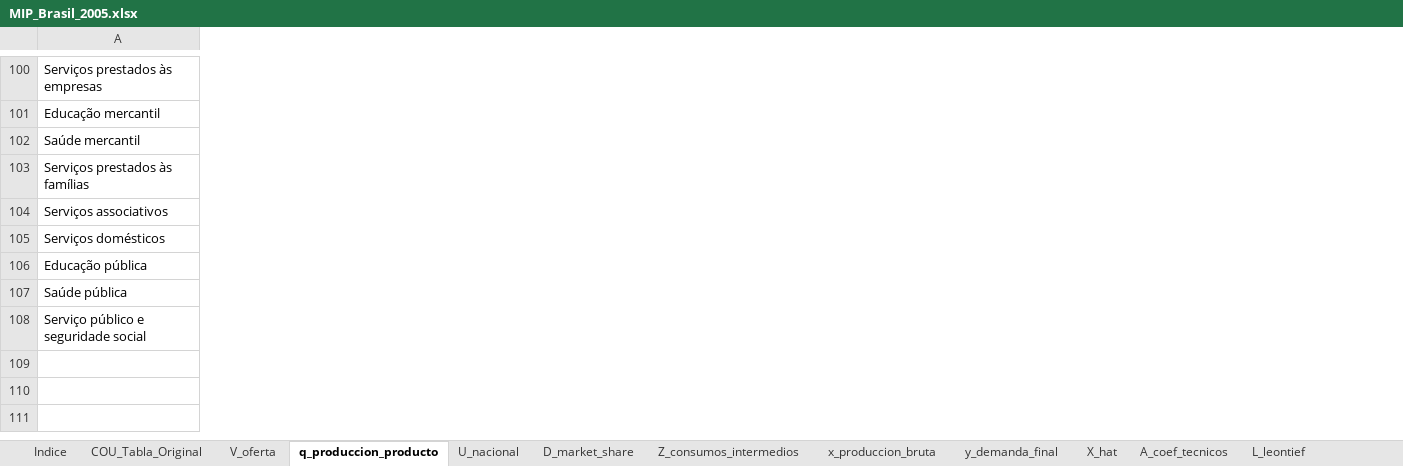
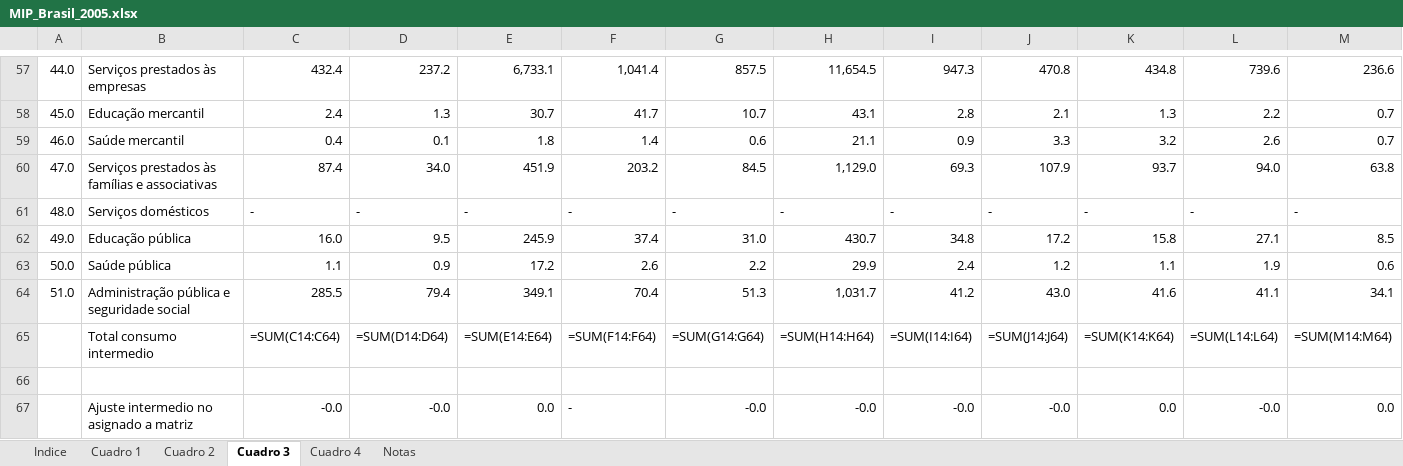
Before and after one commit to edwinpulgarin/matrices-mip, an Excel workbook: MIP/Brasil/MIP_Brasil_2005.xlsx, sheet Cuadro 3, drawn as a sheet; only a part is shown, gaps mark what is left out; values as stored, in another font and other column widths than the file's, no cell formats; formulas without a stored value are shown as written; removed rows and columns are numbered as before the commit, all else as after; rows hold the shown columns only; the diff covers the shown part only; the diff names each change by its address in the sheet, - before the commit and + after, or states it on an @@ line.

```diff
--- a/MIP/Brasil/MIP_Brasil_2005.xlsx (sheet Cuadro 3)
+++ b/MIP/Brasil/MIP_Brasil_2005.xlsx (sheet Cuadro 3)
-sheet tab: COU_Tabla_Original
+sheet tab: Cuadro 1
-sheet tab: V_oferta
+sheet tab: Cuadro 2
-sheet tab: q_produccion_producto
+sheet tab: Cuadro 3
-sheet tab: U_nacional
+sheet tab: Cuadro 4
-sheet tab: D_market_share
+sheet tab: Notas
-sheet tab: Z_consumos_intermedios
-sheet tab: x_produccion_bruta
-sheet tab: y_demanda_final
-sheet tab: X_hat
-sheet tab: A_coef_tecnicos
-sheet tab: L_leontief
+column A, rows 57-64: 44.0 | 45.0 | 46.0 | 47.0 | 48.0 | 49.0 | 50.0 | 51.0
+column C, rows 57-64: 432.4 | 2.4 | 0.4 | 87.4 | - | 16.0 | 1.1 | 285.5
+column D, rows 57-64: 237.2 | 1.3 | 0.1 | 34.0 | - | 9.5 | 0.9 | 79.4
+column E, rows 57-64: 6,733.1 | 30.7 | 1.8 | 451.9 | - | 245.9 | 17.2 | 349.1
+column F, rows 57-64: 1,041.4 | 41.7 | 1.4 | 203.2 | - | 37.4 | 2.6 | 70.4
+column G, rows 57-64: 857.5 | 10.7 | 0.6 | 84.5 | - | 31.0 | 2.2 | 51.3
+column H, rows 57-64: 11,654.5 | 43.1 | 21.1 | 1,129.0 | - | 430.7 | 29.9 | 1,031.7
+column I, rows 57-64: 947.3 | 2.8 | 0.9 | 69.3 | - | 34.8 | 2.4 | 41.2
+column J, rows 57-64: 470.8 | 2.1 | 3.3 | 107.9 | - | 17.2 | 1.2 | 43.0
+column K, rows 57-64: 434.8 | 1.3 | 3.2 | 93.7 | - | 15.8 | 1.1 | 41.6
+column L, rows 57-64: 739.6 | 2.2 | 2.6 | 94.0 | - | 27.1 | 1.9 | 41.1
+column M, rows 57-64: 236.6 | 0.7 | 0.7 | 63.8 | - | 8.5 | 0.6 | 34.1
-B60: Serviços prestados às famílias
+B60: Serviços prestados às famílias e associativas
-row 104: Serviços associativos
-B64: Serviço público e seguridade social
+B64: Administração pública e seguridade social
+row 65:  | Total consumo intermedio | =SUM(C14:C64) | =SUM(D14:D64) | =SUM(E14:E64) | =SUM(F14:F64) | =SUM(G14:G64) | =SUM(H14:H64) | =SUM(I14:I64) | =SUM(J14:J64) | =SUM(K14:K64) | =SUM(L14:L64) | =SUM(M14:M64)
+row 66: (empty)
+row 67:  | Ajuste intermedio no asignado a matriz | -0.0 | -0.0 | 0.0 | - | -0.0 | -0.0 | -0.0 | -0.0 | 0.0 | -0.0 | 0.0
```
Also changed, not shown: 8 added rows, 43 removed rows, 47 added columns, 1 removed column, 37 edited cells and merged cells elsewhere in this sheet, sheet Cuadro 1, sheet Notas, sheet Cuadro 4, sheet Cuadro 2, sheet Indice, other sheet tabs, cell formats, MIP/Brasil/MIP_Brasil_2000.xlsx, MIP/Brasil/MIP_Brasil_2001.xlsx, 48 other files.
